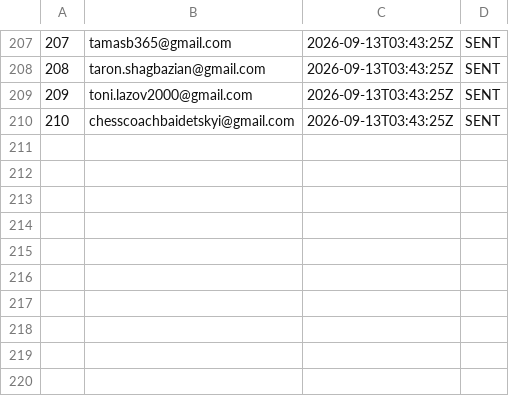
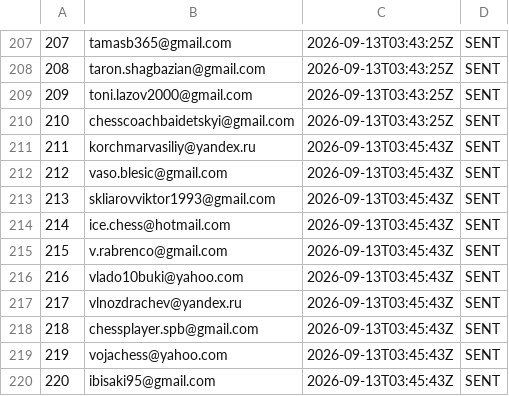
Before and after one commit to AayanHetam/chess-coach-ai, a TSV file: outreach/gm-campaign/sent-log-remaining.tsv, drawn as a sheet; only a part is shown, gaps mark what is left out.

```diff
--- a/outreach/gm-campaign/sent-log-remaining.tsv
+++ b/outreach/gm-campaign/sent-log-remaining.tsv
@@ -210 +210,11 @@
 210	chesscoachbaidetskyi@gmail.com	2026-09-13T03:43:25Z	SENT
+211	korchmarvasiliy@yandex.ru	2026-09-13T03:45:43Z	SENT
+212	vaso.blesic@gmail.com	2026-09-13T03:45:43Z	SENT
+213	skliarovviktor1993@gmail.com	2026-09-13T03:45:43Z	SENT
+214	ice.chess@hotmail.com	2026-09-13T03:45:43Z	SENT
+215	v.rabrenco@gmail.com	2026-09-13T03:45:43Z	SENT
+216	vlado10buki@yahoo.com	2026-09-13T03:45:43Z	SENT
+217	vlnozdrachev@yandex.ru	2026-09-13T03:45:43Z	SENT
+218	chessplayer.spb@gmail.com	2026-09-13T03:45:43Z	SENT
+219	vojachess@yahoo.com	2026-09-13T03:45:43Z	SENT
+220	ibisaki95@gmail.com	2026-09-13T03:45:43Z	SENT
```
